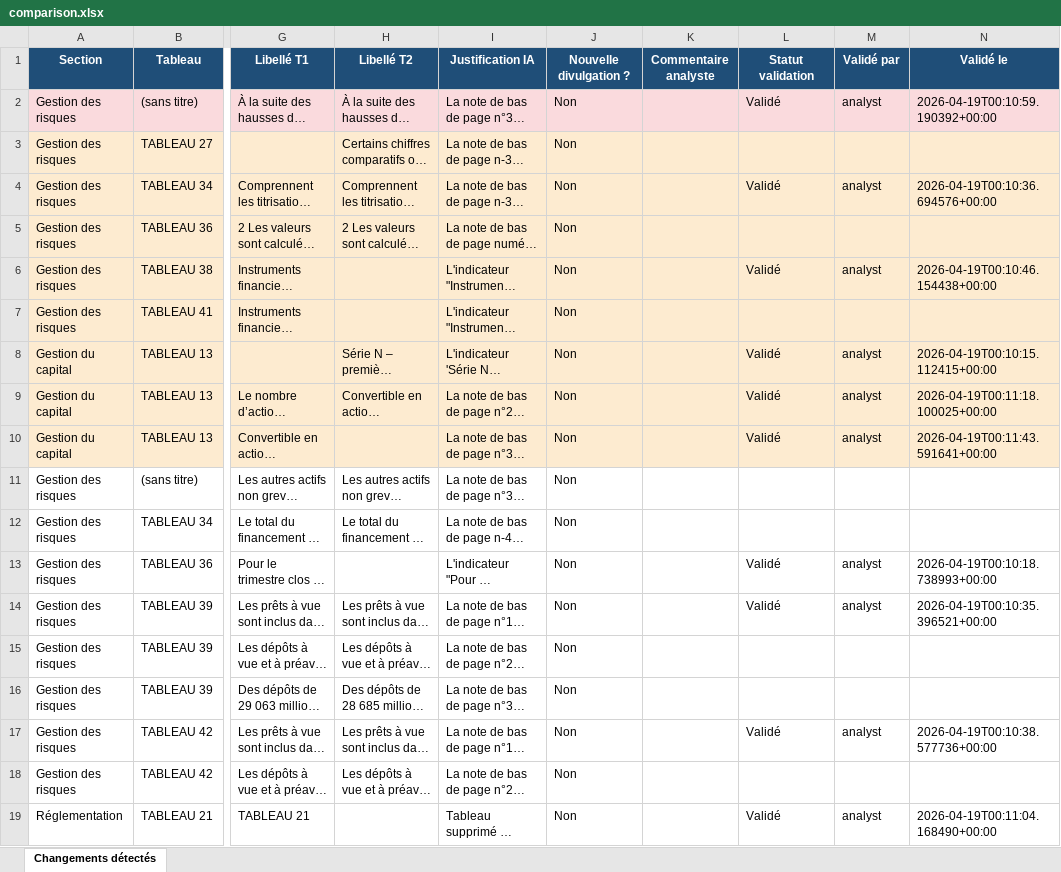
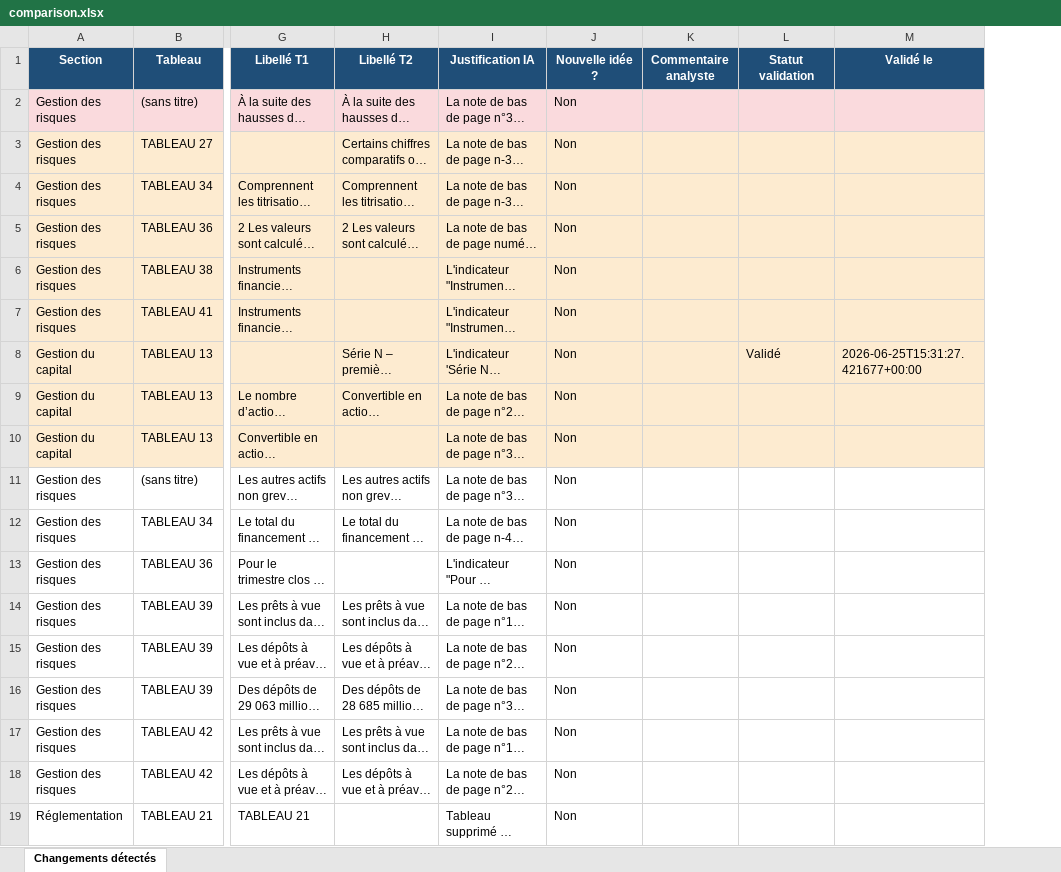
Before and after one commit to abdoulayegk/vigie_paire, an Excel workbook: outputs/resultats/bmo/2025_t2_vs_2025_t1/comparison.xlsx, sheet Changements détectés, drawn as a sheet; only a part is shown, gaps mark what is left out; long unchanged cells end in …; values as stored, in another font and other column widths than the file's, no borders; removed rows and columns are numbered as before the commit, all else as after; the diff names each change by its address in the sheet, - before the commit and + after, or states it on an @@ line.

Commit message:
adding result of T4-BMO

```diff
--- a/outputs/resultats/bmo/2025_t2_vs_2025_t1/comparison.xlsx (sheet Changements détectés)
+++ b/outputs/resultats/bmo/2025_t2_vs_2025_t1/comparison.xlsx (sheet Changements détectés)
-column M (Validé par), rows 2-19: analyst |  | analyst |  | analyst |  | analyst | analyst | analyst |  |  | analyst | analyst |  |  | analyst |  | analyst
-J1: Nouvelle divulgation ?
+J1: Nouvelle idée ?
-L2 (Statut validation): Validé
+L2 (Statut validation): (empty)
-M2 (Validé le): 2026-04-19T00:10:59.190392+00:00
+M2 (Validé le): (empty)
-L4 (Statut validation): Validé
+L4 (Statut validation): (empty)
-M4 (Validé le): 2026-04-19T00:10:36.694576+00:00
+M4 (Validé le): (empty)
-L6 (Statut validation): Validé
+L6 (Statut validation): (empty)
-M6 (Validé le): 2026-04-19T00:10:46.154438+00:00
+M6 (Validé le): (empty)
-M8 (Validé le): 2026-04-19T00:10:15.112415+00:00
+M8 (Validé le): 2026-06-25T15:31:27.421677+00:00
-L9:L10 (Statut validation): Validé
+L9:L10 (Statut validation): (empty)
-M9 (Validé le): 2026-04-19T00:11:18.100025+00:00
+M9 (Validé le): (empty)
-M10 (Validé le): 2026-04-19T00:11:43.591641+00:00
+M10 (Validé le): (empty)
-L13:L14 (Statut validation): Validé
+L13:L14 (Statut validation): (empty)
-M13 (Validé le): 2026-04-19T00:10:18.738993+00:00
+M13 (Validé le): (empty)
-M14 (Validé le): 2026-04-19T00:10:35.396521+00:00
+M14 (Validé le): (empty)
-L17 (Statut validation): Validé
+L17 (Statut validation): (empty)
-M17 (Validé le): 2026-04-19T00:10:38.577736+00:00
+M17 (Validé le): (empty)
-L19 (Statut validation): Validé
+L19 (Statut validation): (empty)
-M19 (Validé le): 2026-04-19T00:11:04.168490+00:00
+M19 (Validé le): (empty)
```
Also changed, not shown: 12 other files.
